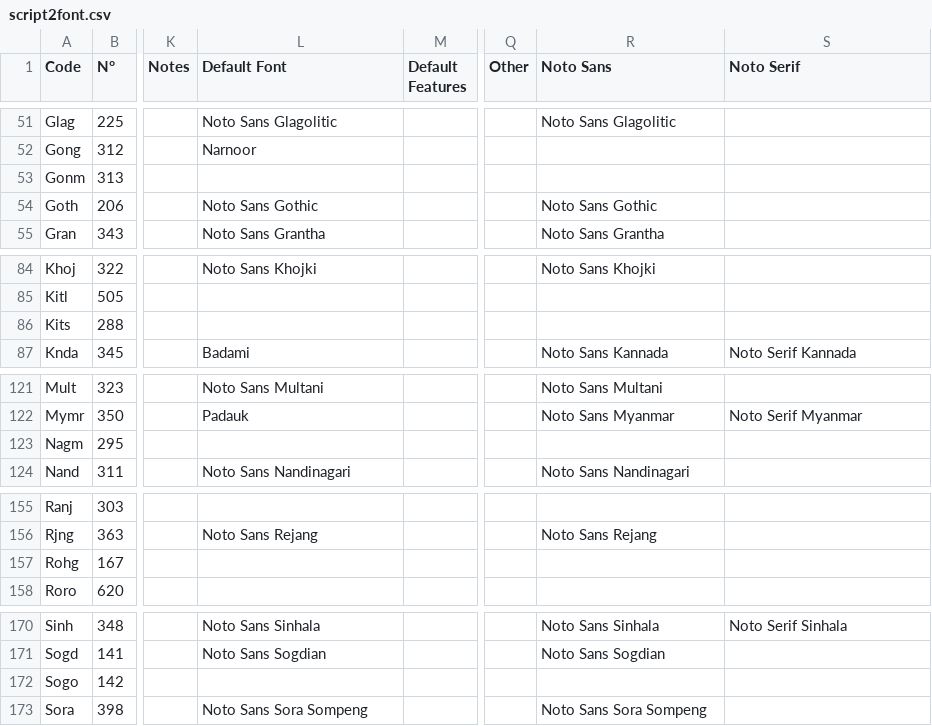
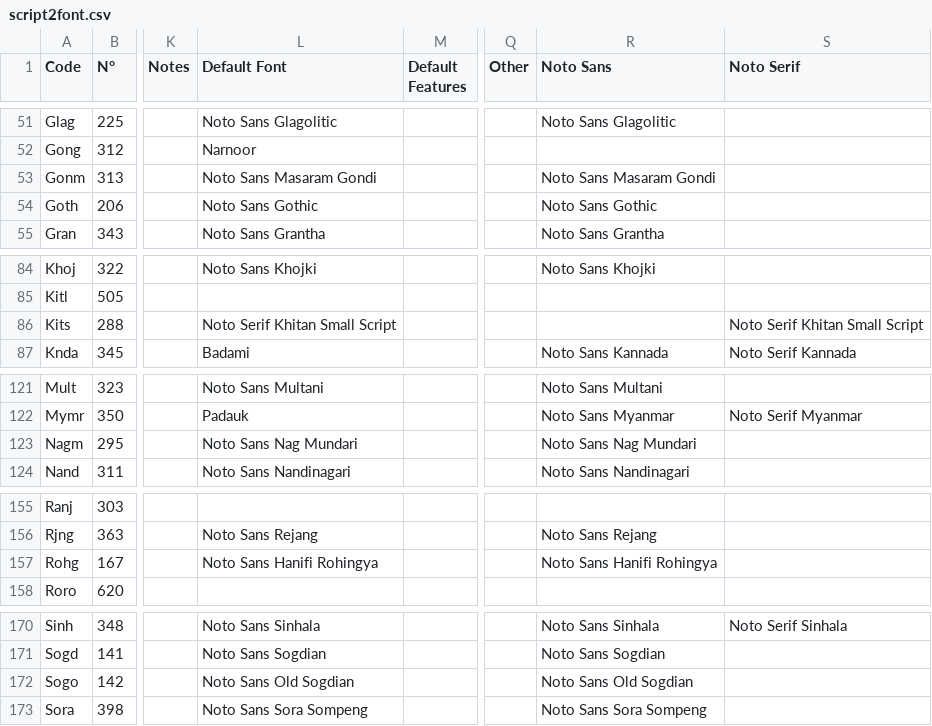
Before and after one commit to silnrsi/langfontfinder, a CSV file: data/script2font.csv, drawn as a sheet; only a part is shown, gaps mark what is left out; the diff covers the shown part only; the diff names each change by its address in the sheet, - before the commit and + after, or states it on an @@ line.

Commit message:
Add a Noto Sans or Noto Serif font for 18 rows in data/script2font.csv

```diff
--- a/data/script2font.csv
+++ b/data/script2font.csv
-L53 (Default Font): (empty)
+L53 (Default Font): Noto Sans Masaram Gondi
-R53 (Noto Sans): (empty)
+R53 (Noto Sans): Noto Sans Masaram Gondi
-L86 (Default Font): (empty)
+L86 (Default Font): Noto Serif Khitan Small Script
-S86 (Noto Serif): (empty)
+S86 (Noto Serif): Noto Serif Khitan Small Script
-L123 (Default Font): (empty)
+L123 (Default Font): Noto Sans Nag Mundari
-R123 (Noto Sans): (empty)
+R123 (Noto Sans): Noto Sans Nag Mundari
-L157 (Default Font): (empty)
+L157 (Default Font): Noto Sans Hanifi Rohingya
-R157 (Noto Sans): (empty)
+R157 (Noto Sans): Noto Sans Hanifi Rohingya
-L172 (Default Font): (empty)
+L172 (Default Font): Noto Sans Old Sogdian
-R172 (Noto Sans): (empty)
+R172 (Noto Sans): Noto Sans Old Sogdian
```
Also changed, not shown: 25 edited cells elsewhere in this file.
